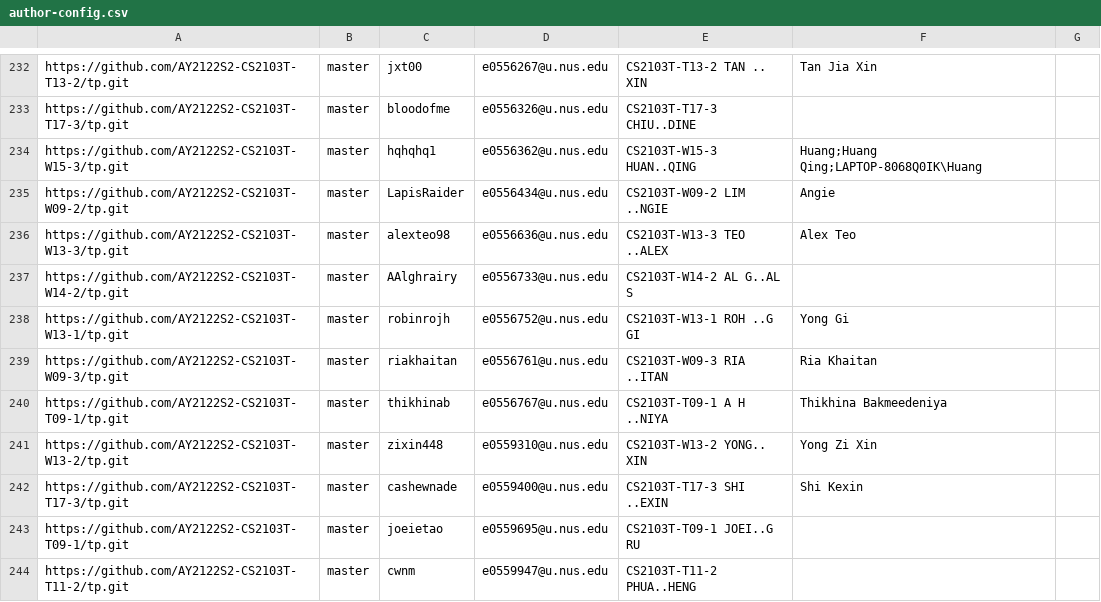
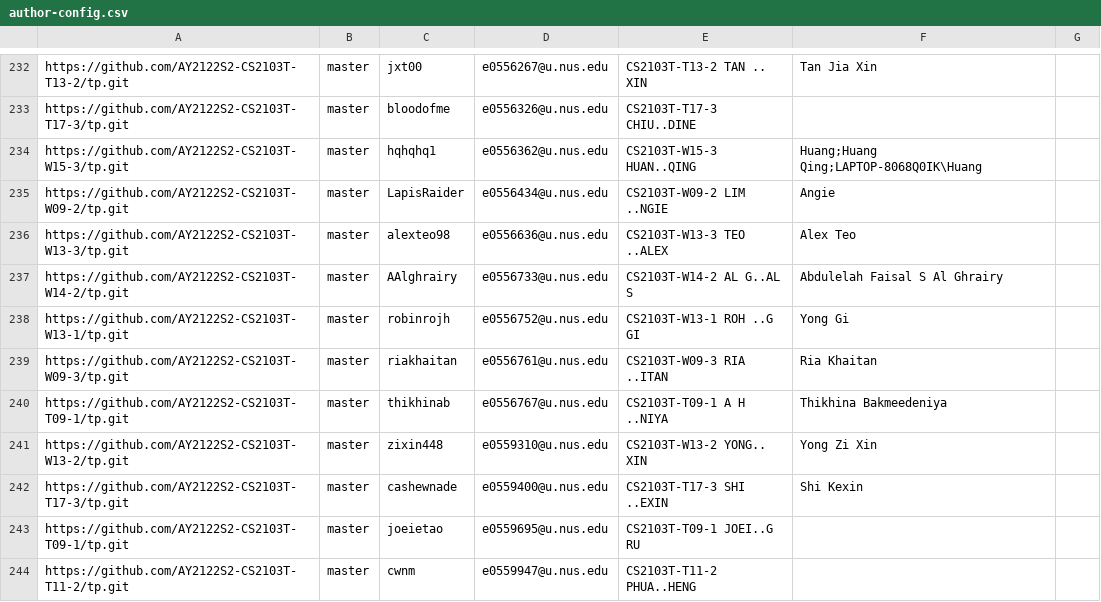
Before and after one commit to nus-cs2103-AY2122S2/tp-dashboard, a CSV file: configs/author-config.csv, drawn as a sheet; only a part is shown, gaps mark what is left out.

Commit message:
Update configs

```diff
--- a/configs/author-config.csv
+++ b/configs/author-config.csv
@@ -236,3 +236,3 @@ https://github.com/AY2122S2-CS2103T-W09-2/tp.git,master,LapisRaider,e0556434@u.n
 https://github.com/AY2122S2-CS2103T-W13-3/tp.git,master,alexteo98,e0556636@u.nus.edu,CS2103T-W13-3 TEO ..ALEX,Alex Teo,
-https://github.com/AY2122S2-CS2103T-W14-2/tp.git,master,AAlghrairy,e0556733@u.nus.edu,CS2103T-W14-2 AL G..AL S,,
+https://github.com/AY2122S2-CS2103T-W14-2/tp.git,master,AAlghrairy,e0556733@u.nus.edu,CS2103T-W14-2 AL G..AL S,Abdulelah Faisal S Al Ghrairy,
 https://github.com/AY2122S2-CS2103T-W13-1/tp.git,master,robinrojh,e0556752@u.nus.edu,CS2103T-W13-1 ROH ..G GI,Yong Gi,
```
